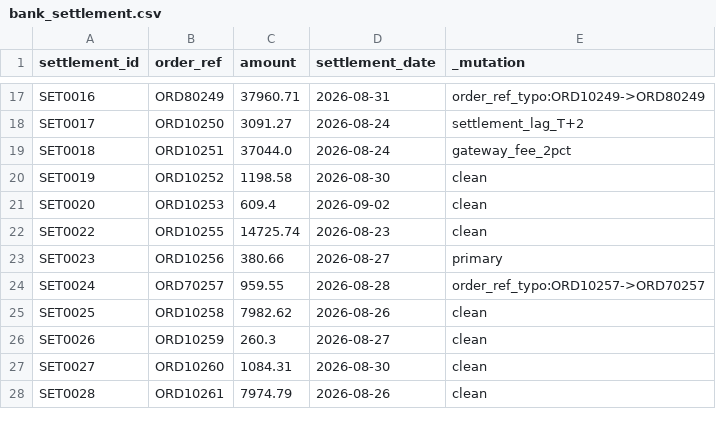
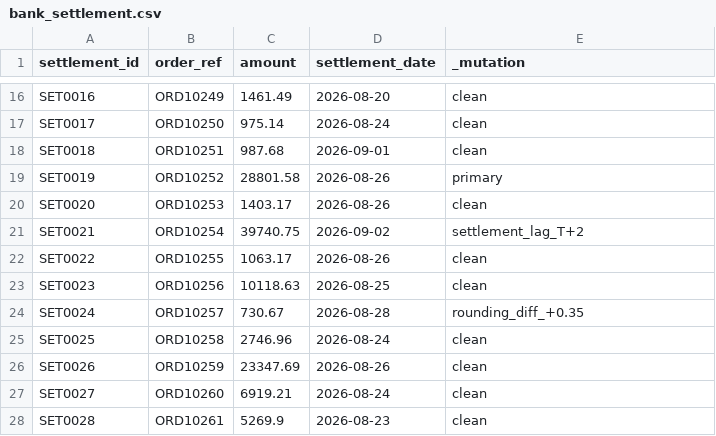
Before and after one commit to tanmayarem/OtterOps-AI, a CSV file: data/bank_settlement.csv, drawn as a sheet; only a part is shown, gaps mark what is left out; addresses are those after the commit; the diff covers the shown part only; the diff names each change by its address in the sheet, - before the commit and + after, or states it on an @@ line.

```diff
--- a/data/bank_settlement.csv
+++ b/data/bank_settlement.csv
-B16 (order_ref): ORD80249
+B16 (order_ref): ORD10249
-C16 (amount): 37960.71
+C16 (amount): 1461.49
-D16 (settlement_date): 2026-08-31
+D16 (settlement_date): 2026-08-20
-E16 (_mutation): order_ref_typo:ORD10249->ORD80249
+E16 (_mutation): clean
-C17 (amount): 3091.27
+C17 (amount): 975.14
-E17 (_mutation): settlement_lag_T+2
+E17 (_mutation): clean
-C18 (amount): 37044.0
+C18 (amount): 987.68
-D18 (settlement_date): 2026-08-24
+D18 (settlement_date): 2026-09-01
-E18 (_mutation): gateway_fee_2pct
+E18 (_mutation): clean
-C19 (amount): 1198.58
+C19 (amount): 28801.58
-D19 (settlement_date): 2026-08-30
+D19 (settlement_date): 2026-08-26
-E19 (_mutation): clean
+E19 (_mutation): primary
-C20 (amount): 609.4
+C20 (amount): 1403.17
-D20 (settlement_date): 2026-09-02
+D20 (settlement_date): 2026-08-26
+row 21: SET0021 | ORD10254 | 39740.75 | 2026-09-02 | settlement_lag_T+2
-C22 (amount): 14725.74
+C22 (amount): 1063.17
-D22 (settlement_date): 2026-08-23
+D22 (settlement_date): 2026-08-26
-C23 (amount): 380.66
+C23 (amount): 10118.63
-D23 (settlement_date): 2026-08-27
+D23 (settlement_date): 2026-08-25
-E23 (_mutation): primary
+E23 (_mutation): clean
-B24 (order_ref): ORD70257
+B24 (order_ref): ORD10257
-C24 (amount): 959.55
+C24 (amount): 730.67
-E24 (_mutation): order_ref_typo:ORD10257->ORD70257
+E24 (_mutation): rounding_diff_+0.35
-C25 (amount): 7982.62
+C25 (amount): 2746.96
-D25 (settlement_date): 2026-08-26
+D25 (settlement_date): 2026-08-24
-C26 (amount): 260.3
+C26 (amount): 23347.69
-D26 (settlement_date): 2026-08-27
+D26 (settlement_date): 2026-08-26
-C27 (amount): 1084.31
+C27 (amount): 6919.21
-D27 (settlement_date): 2026-08-30
+D27 (settlement_date): 2026-08-24
-C28 (amount): 7974.79
+C28 (amount): 5269.9
-D28 (settlement_date): 2026-08-26
+D28 (settlement_date): 2026-08-23
```
Also changed, not shown: 4 added rows, 5 removed rows and 107 edited cells elsewhere in this file, data/internal_payments.csv, 1 other file.
